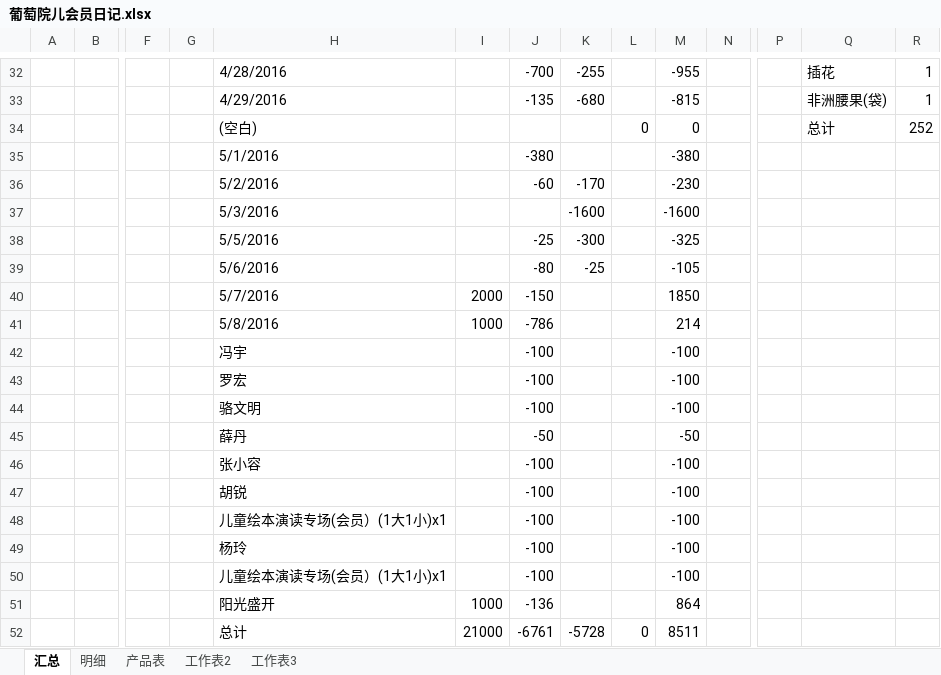
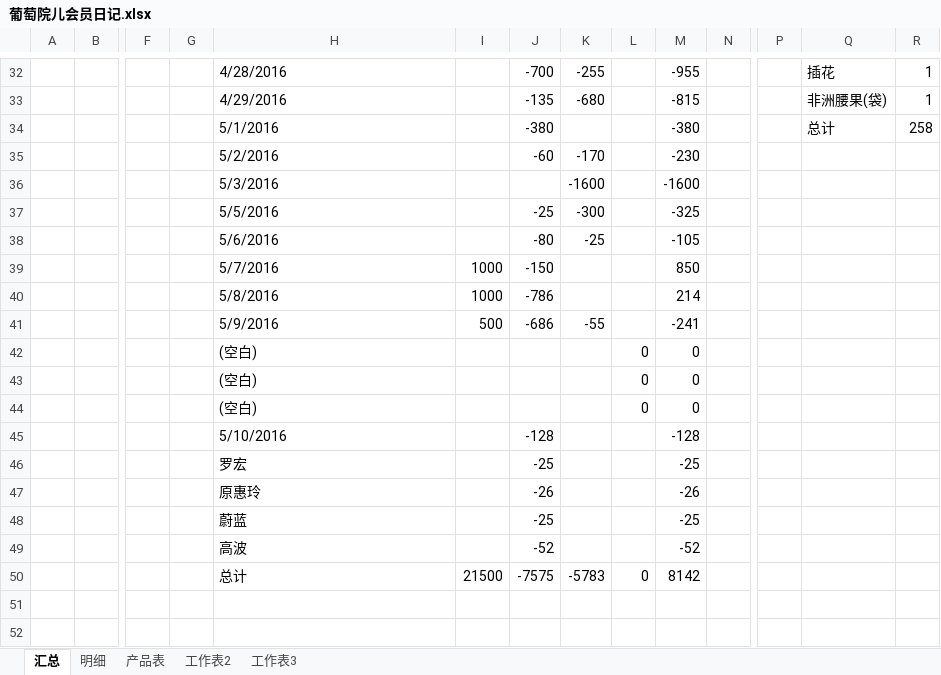
Before and after one commit to hanyong37/ptye, an Excel workbook: 文档/葡萄院儿会员日记.xlsx, sheet 汇总, drawn as a sheet; only a part is shown, gaps mark what is left out; values as stored, in another font and other column widths than the file's, no borders; removed rows and columns are numbered as before the commit, all else as after; rows hold the shown columns only; the diff covers the shown part only; the diff names each change by its address in the sheet, - before the commit and + after, or states it on an @@ line.

```diff
--- a/文档/葡萄院儿会员日记.xlsx (sheet 汇总)
+++ b/文档/葡萄院儿会员日记.xlsx (sheet 汇总)
-row 34:  |  |  |  | (空白) |  |  |  | 0 | 0 |  |  | 总计 | 252
-Q34: (empty)
+Q34: 总计
-R34: (empty)
+R34: 258
-I39: 2000
+I39: 1000
-M39: 1850
+M39: 850
-row 42:  |  |  |  | 冯宇 |  | -100 |  |  | -100
-row 43:  |  |  |  | 罗宏 |  | -100 |  |  | -100
-row 44:  |  |  |  | 骆文明 |  | -100 |  |  | -100
-row 45:  |  |  |  | 薛丹 |  | -50 |  |  | -50
-row 46:  |  |  |  | 张小容 |  | -100 |  |  | -100
-row 47:  |  |  |  | 胡锐 |  | -100 |  |  | -100
-row 48:  |  |  |  | 儿童绘本演读专场(会员）(1大1小)x1 |  | -100 |  |  | -100
-row 49:  |  |  |  | 杨玲 |  | -100 |  |  | -100
-row 50:  |  |  |  | 儿童绘本演读专场(会员）(1大1小)x1 |  | -100 |  |  | -100
-row 51:  |  |  |  | 阳光盛开 | 1000 | -136 |  |  | 864
-row 52:  |  |  |  | 总计 | 21000 | -6761 | -5728 | 0 | 8511
+row 41:  |  |  |  | 5/9/2016 | 500 | -686 | -55 |  | -241
+row 42:  |  |  |  | (空白) |  |  |  | 0 | 0
+row 43:  |  |  |  | (空白) |  |  |  | 0 | 0
+row 44:  |  |  |  | (空白) |  |  |  | 0 | 0
+row 45:  |  |  |  | 5/10/2016 |  | -128 |  |  | -128
+row 46:  |  |  |  | 罗宏 |  | -25 |  |  | -25
+row 47:  |  |  |  | 原惠玲 |  | -26 |  |  | -26
+row 48:  |  |  |  | 蔚蓝 |  | -25 |  |  | -25
+row 49:  |  |  |  | 高波 |  | -52 |  |  | -52
+row 50:  |  |  |  | 总计 | 21500 | -7575 | -5783 | 0 | 8142
```
Also changed, not shown: 34 edited cells elsewhere in this sheet, sheet 明细, sheet 产品表, sheet 工作表3.
